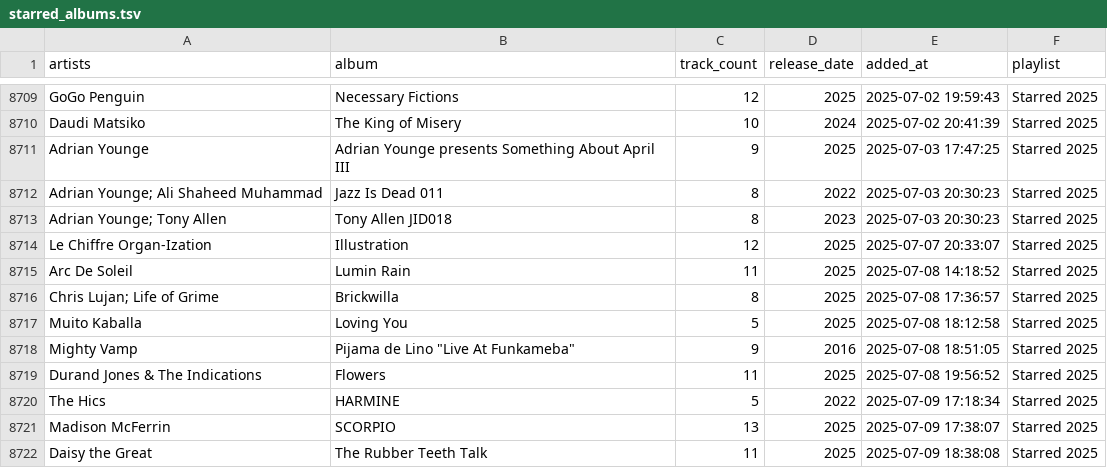
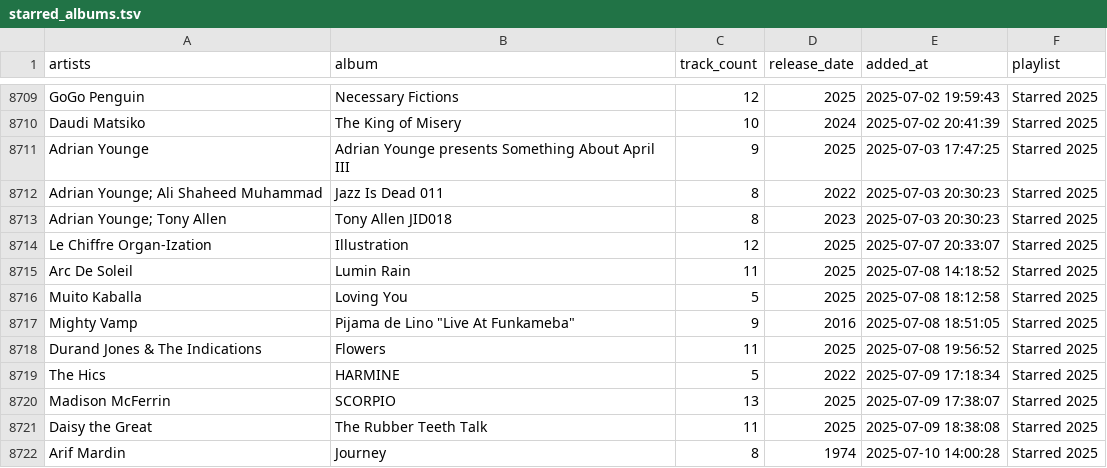
Before and after one commit to ccb012100/spotify-playlists, a TSV file: albums/starred_albums.tsv, drawn as a sheet; only a part is shown, gaps mark what is left out; the shorter side is filled out with more unchanged rows.

Commit message:
remove albums that was accidentally added to starred albums

```diff
--- a/albums/starred_albums.tsv
+++ b/albums/starred_albums.tsv
@@ -8715,3 +8715,2 @@ Le Chiffre Organ-Ization	Illustration	12	2025	2025-07-07 20:33:07	Starred 2025
 Arc De Soleil	Lumin Rain	11	2025	2025-07-08 14:18:52	Starred 2025
-Chris Lujan; Life of Grime	Brickwilla	8	2025	2025-07-08 17:36:57	Starred 2025
 Muito Kaballa	Loving You	5	2025	2025-07-08 18:12:58	Starred 2025
```
Also changed, not shown: 1 other file.
